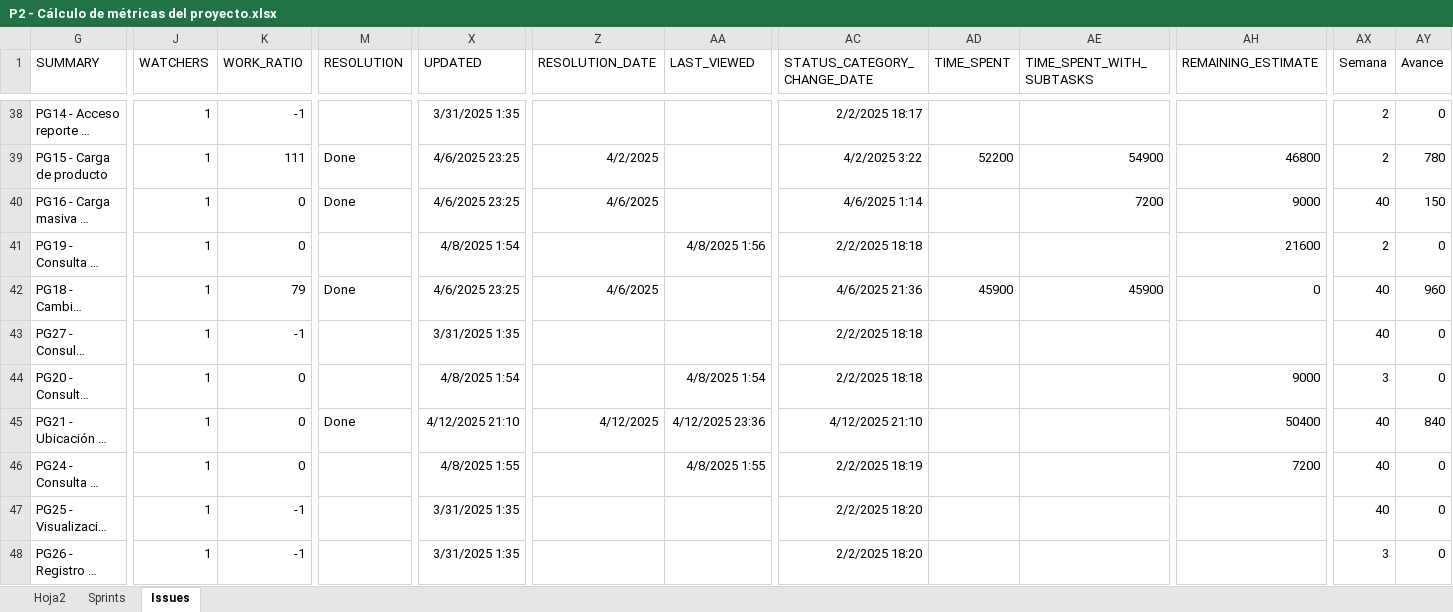
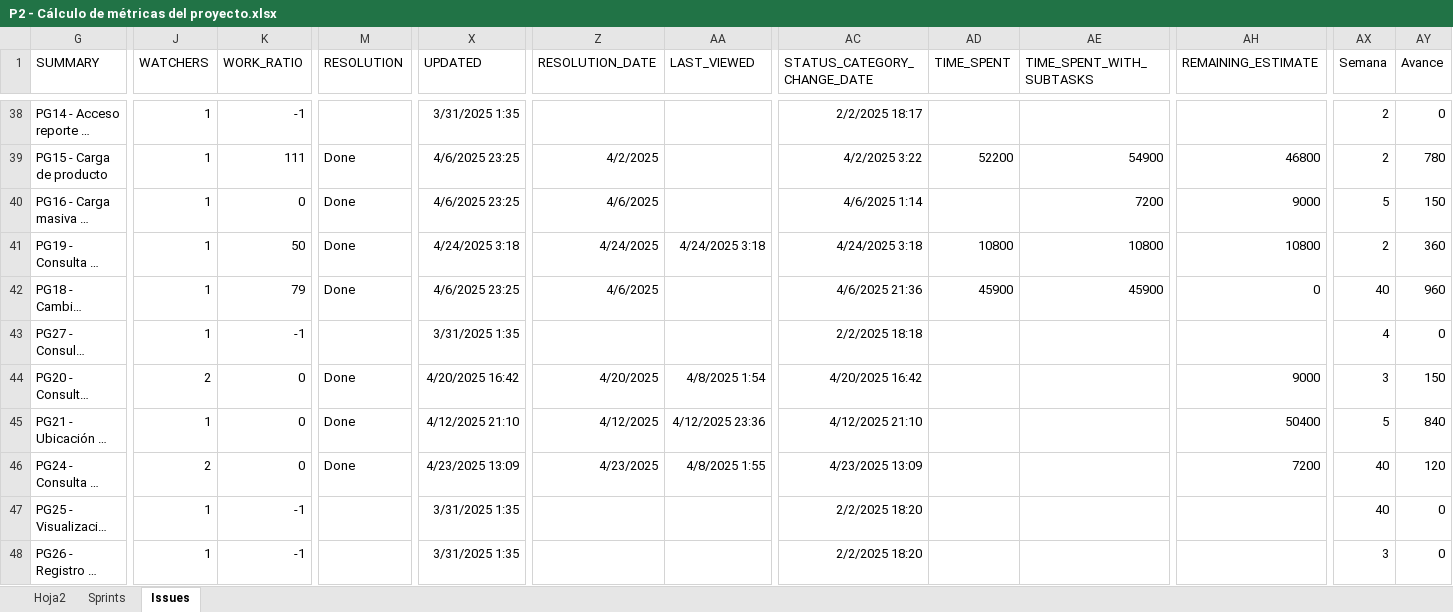
Before and after one commit to proyectoFinalMiso/proyecto_final_miso_arquitectura, an Excel workbook: Docs/P2 - Cálculo de métricas del proyecto.xlsx, sheet Issues, drawn as a sheet; only a part is shown, gaps mark what is left out; long unchanged cells end in …; values as stored, in another font and other column widths than the file's, no borders; table styles not drawn; the diff covers the shown part only; the diff names each change by its address in the sheet, - before the commit and + after, or states it on an @@ line.

```diff
--- a/Docs/P2 - Cálculo de métricas del proyecto.xlsx (sheet Issues)
+++ b/Docs/P2 - Cálculo de métricas del proyecto.xlsx (sheet Issues)
-AX40 (Semana): 40
+AX40 (Semana): 5
-K41 (WORK_RATIO): 0
+K41 (WORK_RATIO): 50
-M41 (RESOLUTION): (empty)
+M41 (RESOLUTION): Done
-X41 (UPDATED): 4/8/2025 1:54
+X41 (UPDATED): 4/24/2025 3:18
-Z41 (RESOLUTION_DATE): (empty)
+Z41 (RESOLUTION_DATE): 4/24/2025
-AA41 (LAST_VIEWED): 4/8/2025 1:56
+AA41 (LAST_VIEWED): 4/24/2025 3:18
-AC41 (STATUS_CATEGORY_CHANGE_DATE): 2/2/2025 18:18
+AC41 (STATUS_CATEGORY_CHANGE_DATE): 4/24/2025 3:18
-AD41 (TIME_SPENT): (empty)
+AD41 (TIME_SPENT): 10800
-AE41 (TIME_SPENT_WITH_SUBTASKS): (empty)
+AE41 (TIME_SPENT_WITH_SUBTASKS): 10800
-AH41 (REMAINING_ESTIMATE): 21600
+AH41 (REMAINING_ESTIMATE): 10800
-AY41 (Avance): 0
+AY41 (Avance): 360
-AX43 (Semana): 40
+AX43 (Semana): 4
-J44 (WATCHERS): 1
+J44 (WATCHERS): 2
-M44 (RESOLUTION): (empty)
+M44 (RESOLUTION): Done
-X44 (UPDATED): 4/8/2025 1:54
+X44 (UPDATED): 4/20/2025 16:42
-Z44 (RESOLUTION_DATE): (empty)
+Z44 (RESOLUTION_DATE): 4/20/2025
-AC44 (STATUS_CATEGORY_CHANGE_DATE): 2/2/2025 18:18
+AC44 (STATUS_CATEGORY_CHANGE_DATE): 4/20/2025 16:42
-AY44 (Avance): 0
+AY44 (Avance): 150
-AX45 (Semana): 40
+AX45 (Semana): 5
-J46 (WATCHERS): 1
+J46 (WATCHERS): 2
-M46 (RESOLUTION): (empty)
+M46 (RESOLUTION): Done
-X46 (UPDATED): 4/8/2025 1:55
+X46 (UPDATED): 4/23/2025 13:09
-Z46 (RESOLUTION_DATE): (empty)
+Z46 (RESOLUTION_DATE): 4/23/2025
-AC46 (STATUS_CATEGORY_CHANGE_DATE): 2/2/2025 18:19
+AC46 (STATUS_CATEGORY_CHANGE_DATE): 4/23/2025 13:09
-AY46 (Avance): 0
+AY46 (Avance): 120
```
Also changed, not shown: 144 edited cells elsewhere in this sheet, sheet Hoja2, sheet Sprints, formulas that keep their value, hidden cells, charts or pictures.
